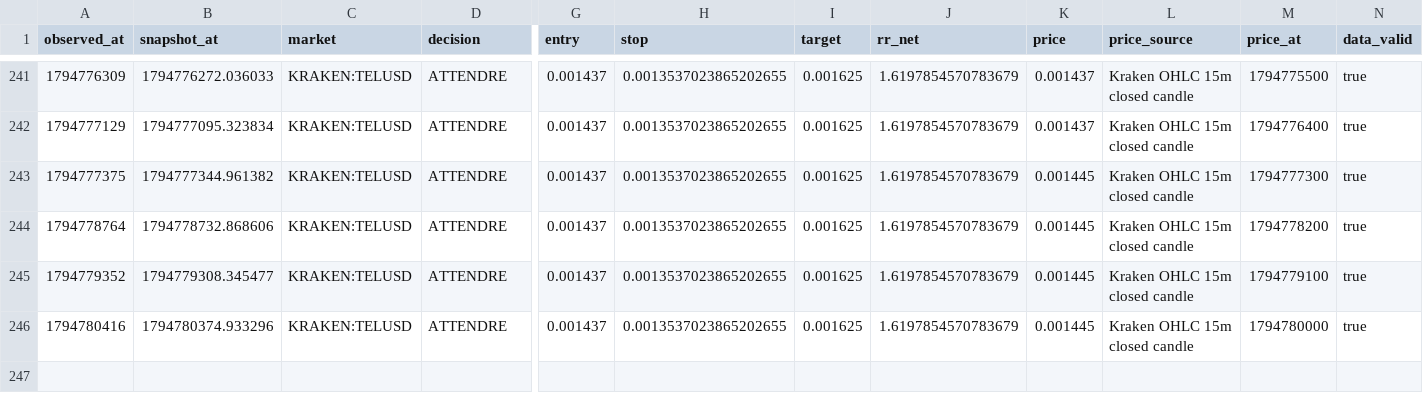
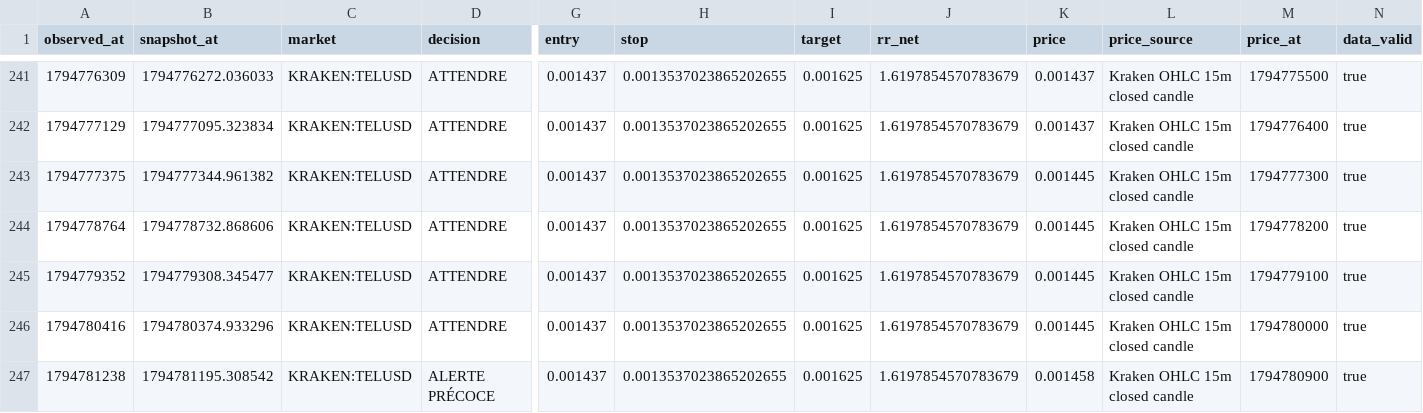
Before and after one commit to khalidd692/telcoin-trading-intelligence99, a CSV file: evaluation/observations.csv, drawn as a sheet; only a part is shown, gaps mark what is left out; rows hold the shown columns only; the diff names each change by its address in the sheet, - before the commit and + after, or states it on an @@ line.

```diff
--- a/evaluation/observations.csv
+++ b/evaluation/observations.csv
+row 247: 1794781238 | 1794781195.308542 | KRAKEN:TELUSD | ALERTE PRÉCOCE | 0.001437 | 0.0013537023865202655 | 0.001625 | 1.6197854570783679 | 0.001458 | Kraken OHLC 15m closed candle | 1794780900 | true
```
Also changed, not shown: 6 other files.
